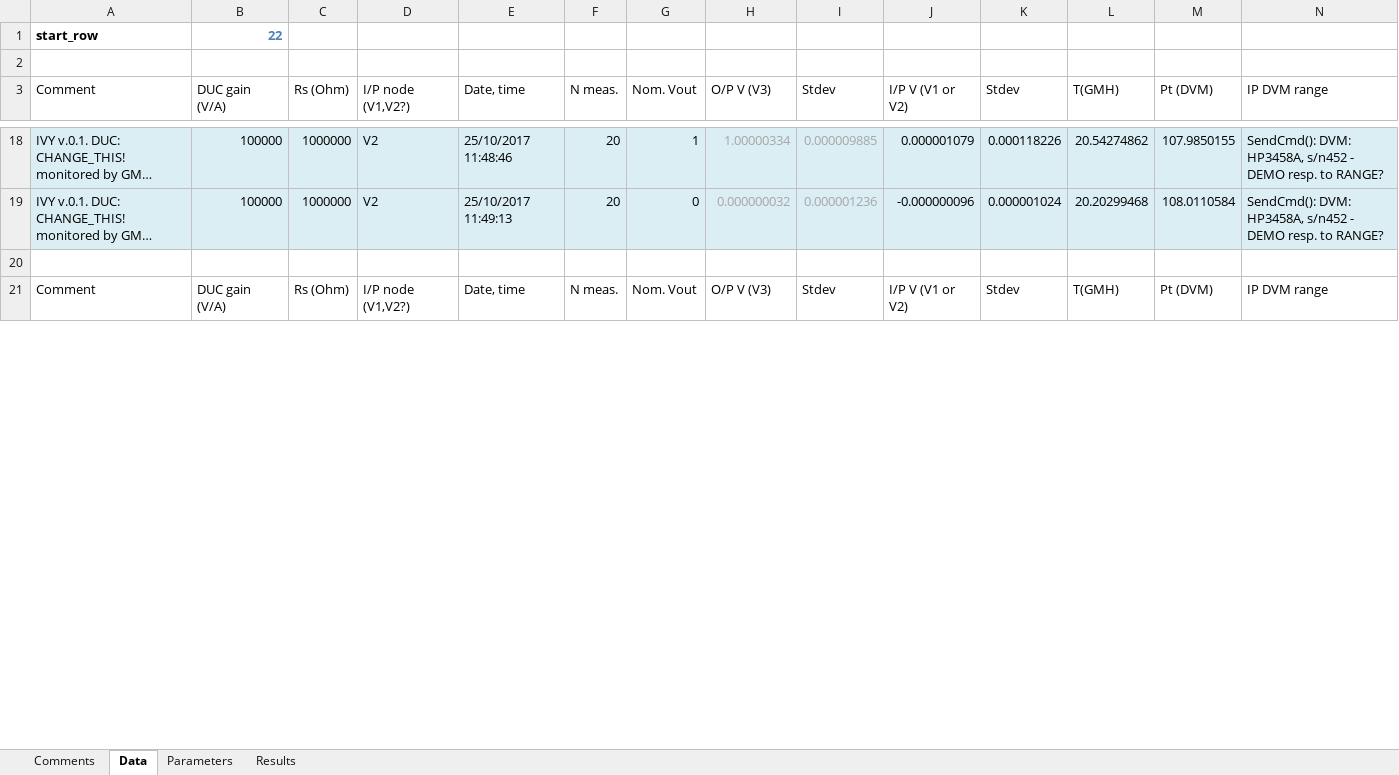
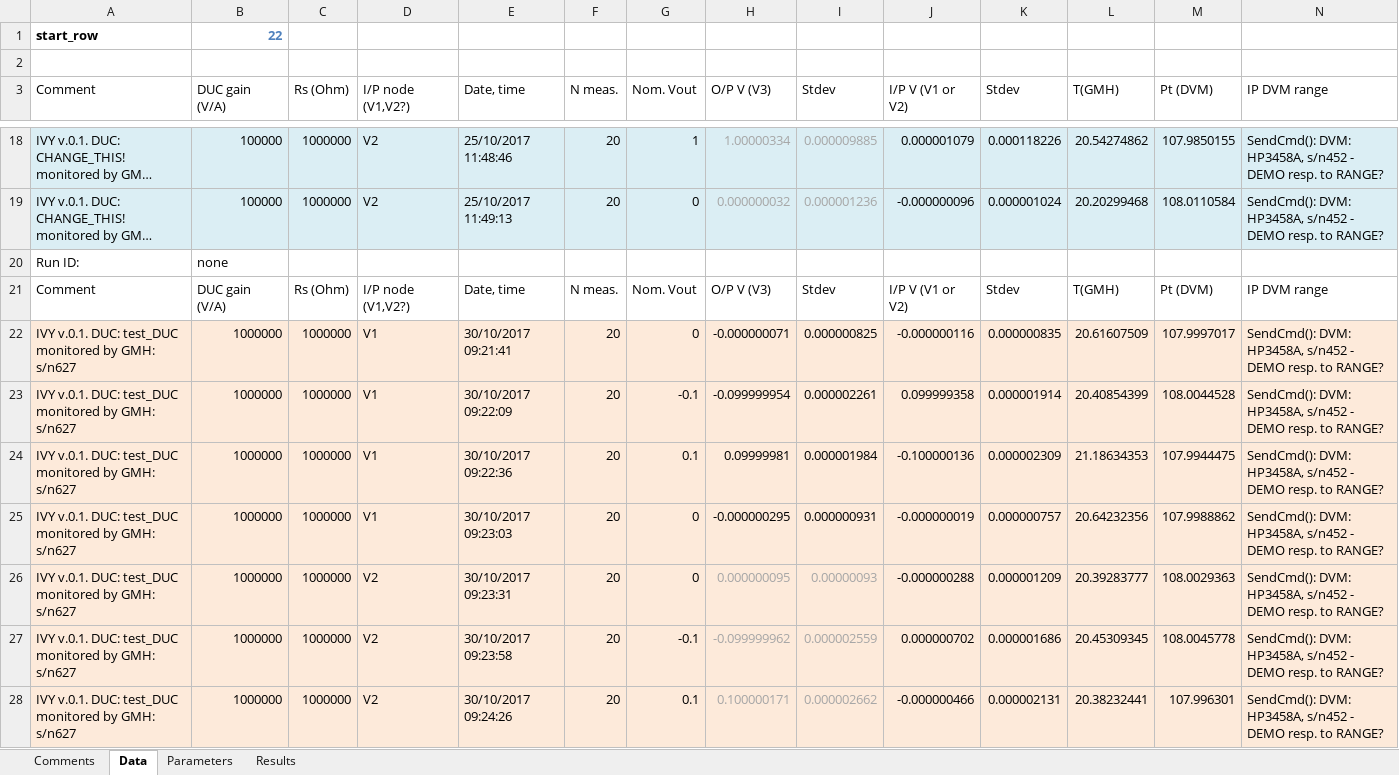
Before and after one commit to tblawson/IVY, an Excel workbook: IVY_template.xlsx, sheet Data, drawn as a sheet; only a part is shown, gaps mark what is left out; the shorter side is filled out with more unchanged rows; long unchanged cells end in …; values as stored, in another font and other column widths than the file's, no borders; rows hold the shown columns only; the diff covers the shown part only; the diff names each change by its address in the sheet, - before the commit and + after, or states it on an @@ line.

Commit message:
T and V corrections, influencies list
Added corrections for DVMs and GMH (including Tdef of 0.1 C)
Started influencies list (for building uncertainty budget table)

```diff
--- a/IVY_template.xlsx (sheet Data)
+++ b/IVY_template.xlsx (sheet Data)
+row 20: Run ID: | none
+row 21: Comment | DUC gain (V/A) | Rs (Ohm) | I/P node (V1,V2?) | Date, time | N meas. | Nom. Vout | O/P V (V3) | Stdev | I/P V (V1 or V2) | Stdev | T(GMH) | Pt (DVM) | IP DVM range
+row 22: IVY v.0.1. DUC: test_DUC monitored by GMH: s/n627 | 1000000 | 1000000 | V1 | 30/10/2017 09:21:41 | 20 | 0 | -0.000000071 | 0.000000825 | -0.000000116 | 0.000000835 | 20.61607509 | 107.9997017 | SendCmd(): DVM: HP3458A, s/n452 - DEMO resp. to RANGE?
+row 23: IVY v.0.1. DUC: test_DUC monitored by GMH: s/n627 | 1000000 | 1000000 | V1 | 30/10/2017 09:22:09 | 20 | -0.1 | -0.099999954 | 0.000002261 | 0.099999358 | 0.000001914 | 20.40854399 | 108.0044528 | SendCmd(): DVM: HP3458A, s/n452 - DEMO resp. to RANGE?
+row 24: IVY v.0.1. DUC: test_DUC monitored by GMH: s/n627 | 1000000 | 1000000 | V1 | 30/10/2017 09:22:36 | 20 | 0.1 | 0.09999981 | 0.000001984 | -0.100000136 | 0.000002309 | 21.18634353 | 107.9944475 | SendCmd(): DVM: HP3458A, s/n452 - DEMO resp. to RANGE?
+row 25: IVY v.0.1. DUC: test_DUC monitored by GMH: s/n627 | 1000000 | 1000000 | V1 | 30/10/2017 09:23:03 | 20 | 0 | -0.000000295 | 0.000000931 | -0.000000019 | 0.000000757 | 20.64232356 | 107.9988862 | SendCmd(): DVM: HP3458A, s/n452 - DEMO resp. to RANGE?
+row 26: IVY v.0.1. DUC: test_DUC monitored by GMH: s/n627 | 1000000 | 1000000 | V2 | 30/10/2017 09:23:31 | 20 | 0 | 0.000000095 | 0.00000093 | -0.000000288 | 0.000001209 | 20.39283777 | 108.0029363 | SendCmd(): DVM: HP3458A, s/n452 - DEMO resp. to RANGE?
+row 27: IVY v.0.1. DUC: test_DUC monitored by GMH: s/n627 | 1000000 | 1000000 | V2 | 30/10/2017 09:23:58 | 20 | -0.1 | -0.099999962 | 0.000002559 | 0.000000702 | 0.000001686 | 20.45309345 | 108.0045778 | SendCmd(): DVM: HP3458A, s/n452 - DEMO resp. to RANGE?
+row 28: IVY v.0.1. DUC: test_DUC monitored by GMH: s/n627 | 1000000 | 1000000 | V2 | 30/10/2017 09:24:26 | 20 | 0.1 | 0.100000171 | 0.000002662 | -0.000000466 | 0.000002131 | 20.38232441 | 107.996301 | SendCmd(): DVM: HP3458A, s/n452 - DEMO resp. to RANGE?
```
Also changed, not shown: 31 added rows, 13 removed rows, 110 edited cells and cell formats elsewhere in this sheet, sheet Parameters, 2 other files.
